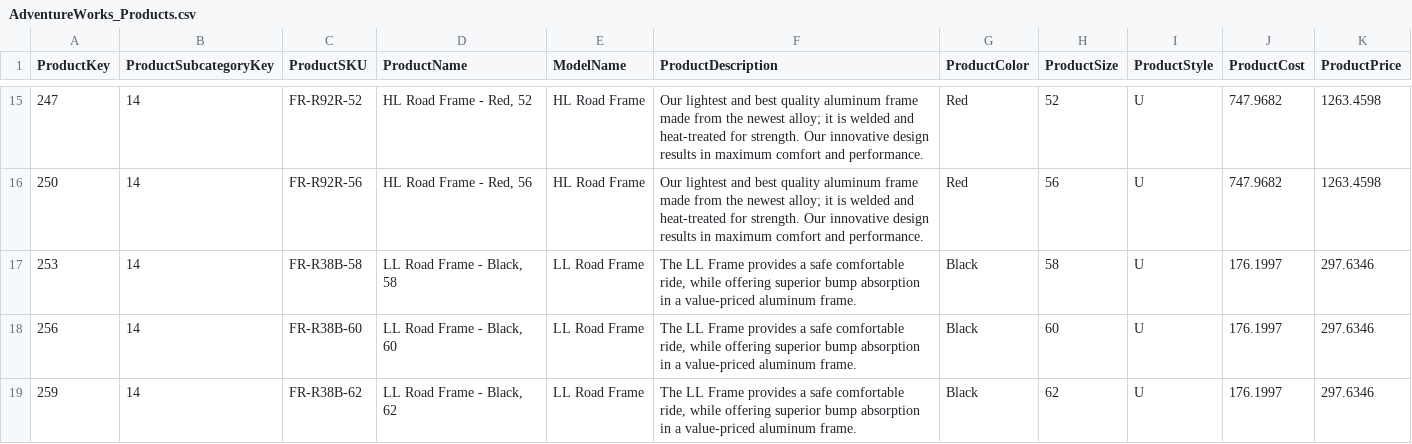
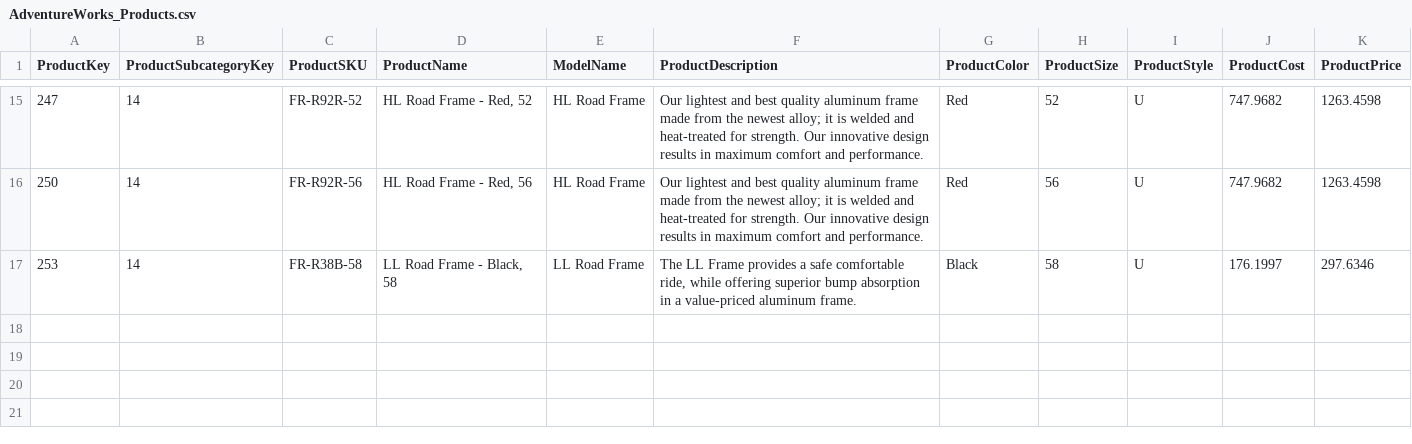
Before and after one commit to supriyaaa16/repo, a CSV file: AdventureWorks_Products.csv, drawn as a sheet; only a part is shown, gaps mark what is left out.

Commit message:
Update AdventureWorks_Products.csv

```diff
--- a/AdventureWorks_Products.csv
+++ b/AdventureWorks_Products.csv
@@ -17,3 +17 @@ ProductKey,ProductSubcategoryKey,ProductSKU,ProductName,ModelName,ProductDescrip
 253,14,FR-R38B-58,"LL Road Frame - Black, 58",LL Road Frame,"The LL Frame provides a safe comfortable ride, while offering superior bump absorption in a value-priced aluminum frame.",Black,58,U,176.1997,297.6346
-256,14,FR-R38B-60,"LL Road Frame - Black, 60",LL Road Frame,"The LL Frame provides a safe comfortable ride, while offering superior bump absorption in a value-priced aluminum frame.",Black,60,U,176.1997,297.6346
-259,14,FR-R38B-62,"LL Road Frame - Black, 62",LL Road Frame,"The LL Frame provides a safe comfortable ride, while offering superior bump absorption in a value-priced aluminum frame.",Black,62,U,176.1997,297.6346
```
